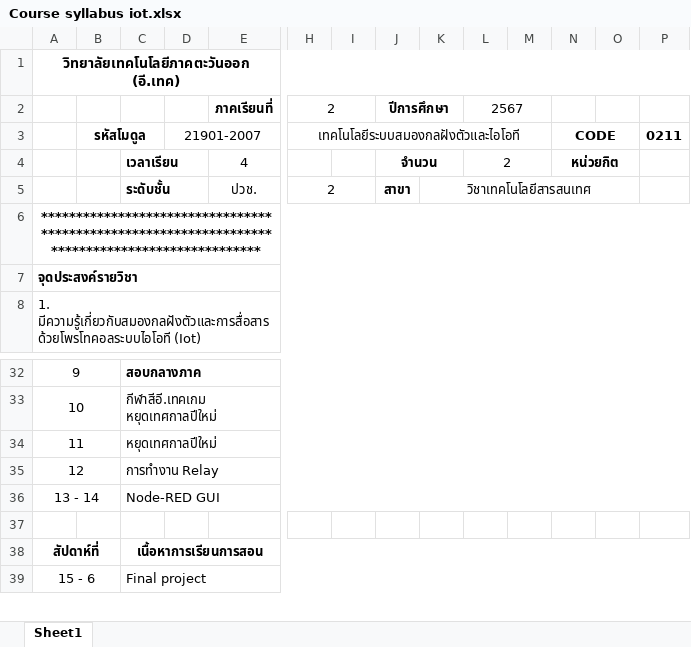
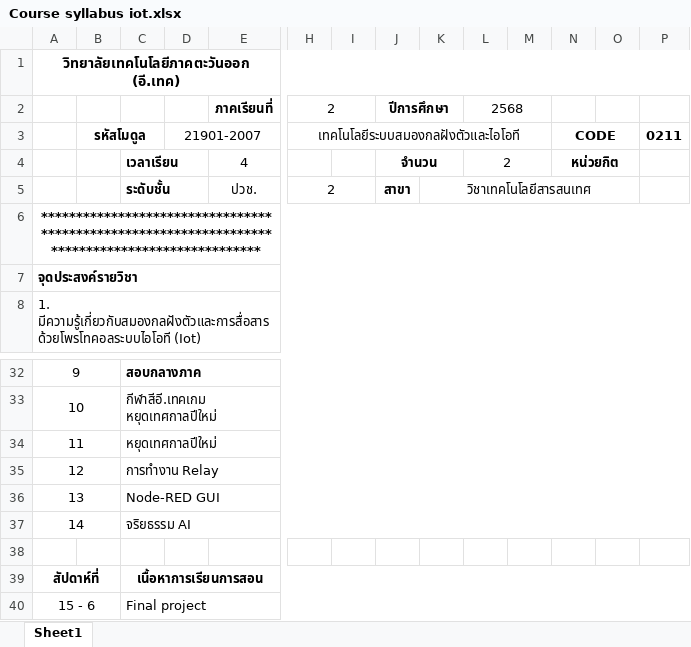
Before and after one commit to Aekkarattgz/embedded-system, an Excel workbook: แผนการจัดการเรียนรู้/Course syllabus iot.xlsx, sheet Sheet1, drawn as a sheet; only a part is shown, gaps mark what is left out; values as stored, in another font and other column widths than the file's, no borders; rows hold the shown columns only; the diff names each change by its address in the sheet, - before the commit and + after, or states it on an @@ line.

```diff
--- a/แผนการจัดการเรียนรู้/Course syllabus iot.xlsx (sheet Sheet1)
+++ b/แผนการจัดการเรียนรู้/Course syllabus iot.xlsx (sheet Sheet1)
-L2: 2567
+L2: 2568
-A36: 13 - 14
+A36: 13
+row 37: 14 |  | จริยธรรม AI
```
Also changed, not shown: 11 other files.
